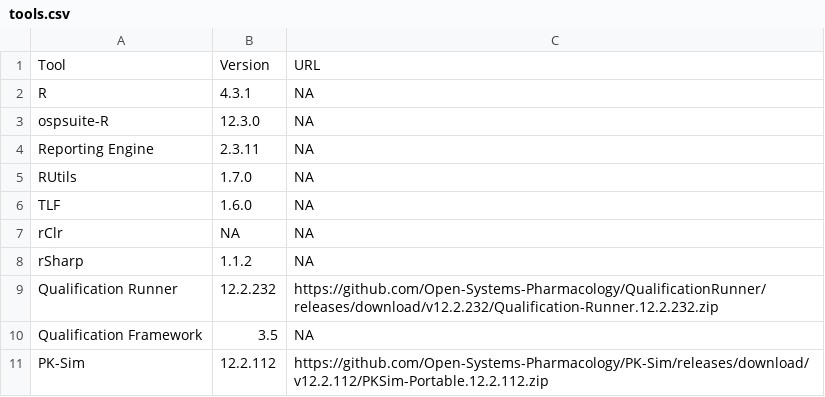
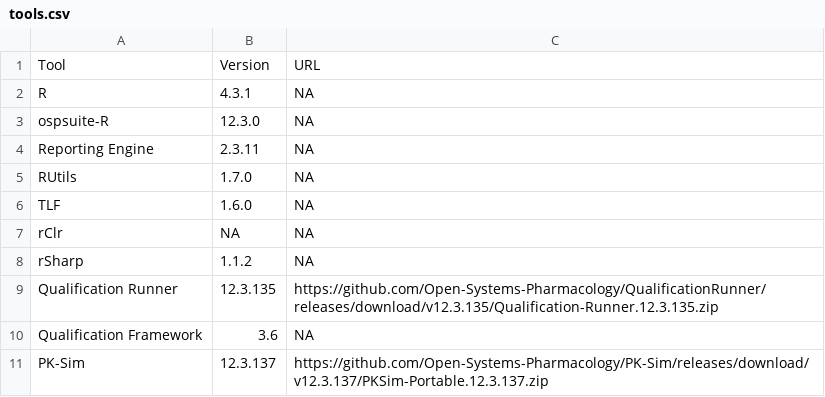
Before and after one commit to Open-Systems-Pharmacology/OSP-Qualification-Reports, a CSV file: tools.csv, drawn as a sheet.

Commit message:
Update tools.csv

```diff
--- a/tools.csv
+++ b/tools.csv
@@ -8,4 +8,4 @@ rClr,NA,NA
 rSharp,1.1.2,NA
-Qualification Runner,12.2.232,https://github.com/Open-Systems-Pharmacology/QualificationRunner/releases/download/v12.2.232/Qualification-Runner.12.2.232.zip
-Qualification Framework,3.5,NA
-PK-Sim,12.2.112,https://github.com/Open-Systems-Pharmacology/PK-Sim/releases/download/v12.2.112/PKSim-Portable.12.2.112.zip
+Qualification Runner,12.3.135,https://github.com/Open-Systems-Pharmacology/QualificationRunner/releases/download/v12.3.135/Qualification-Runner.12.3.135.zip
+Qualification Framework,3.6,NA
+PK-Sim,12.3.137,https://github.com/Open-Systems-Pharmacology/PK-Sim/releases/download/v12.3.137/PKSim-Portable.12.3.137.zip
```
